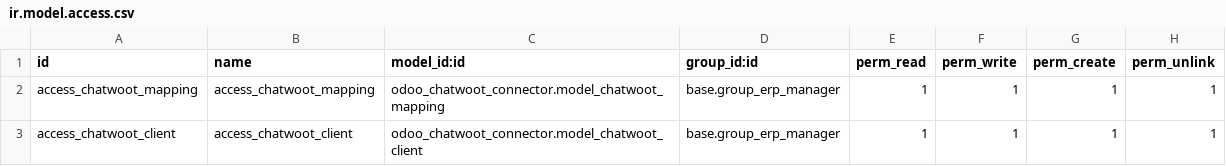
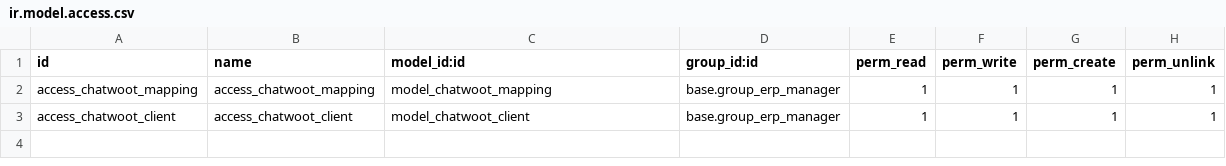
Before and after one commit to saymonset/modulos_odoo, a CSV file: shared/extra/19.0/odoo_chatwoot_connector/security/ir.model.access.csv, drawn as a sheet.

Commit message:
fix(security): use model external ids without module prefix for ir.model.access.csv

```diff
--- a/shared/extra/19.0/odoo_chatwoot_connector/security/ir.model.access.csv
+++ b/shared/extra/19.0/odoo_chatwoot_connector/security/ir.model.access.csv
@@ -1,3 +1,3 @@
 id,name,model_id:id,group_id:id,perm_read,perm_write,perm_create,perm_unlink
-access_chatwoot_mapping,access_chatwoot_mapping,odoo_chatwoot_connector.model_chatwoot_mapping,base.group_erp_manager,1,1,1,1
-access_chatwoot_client,access_chatwoot_client,odoo_chatwoot_connector.model_chatwoot_client,base.group_erp_manager,1,1,1,1
+access_chatwoot_mapping,access_chatwoot_mapping,model_chatwoot_mapping,base.group_erp_manager,1,1,1,1
+access_chatwoot_client,access_chatwoot_client,model_chatwoot_client,base.group_erp_manager,1,1,1,1
```
